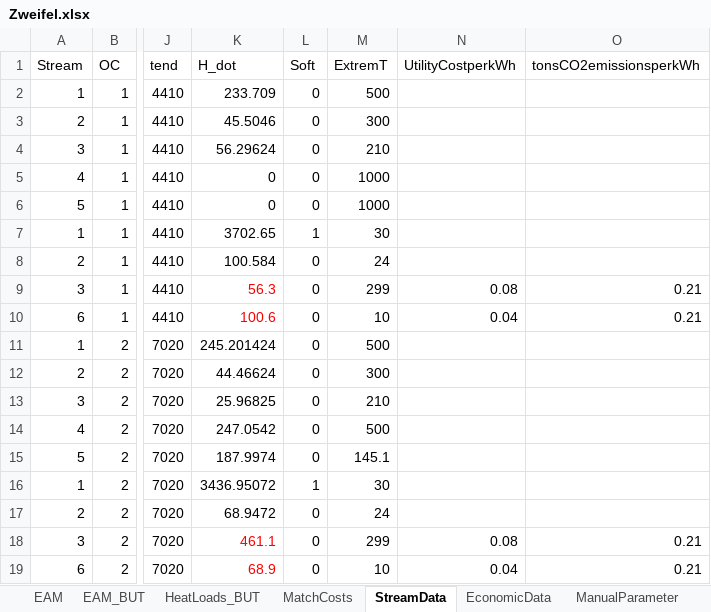
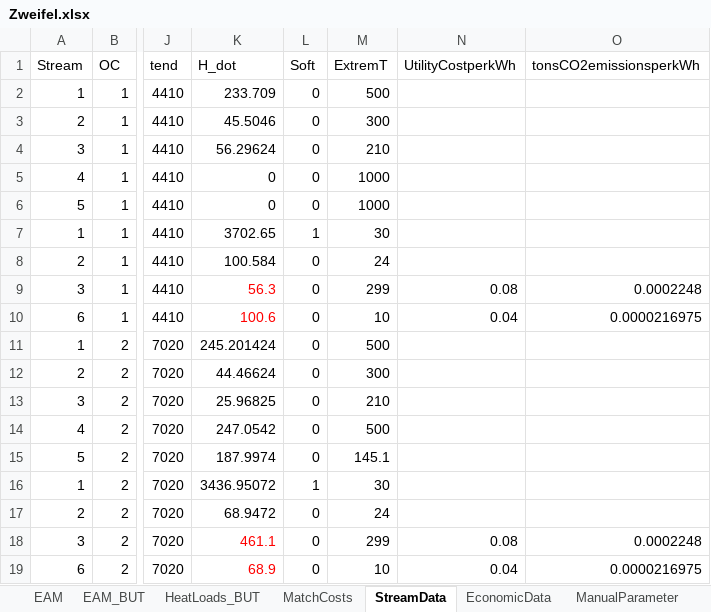
Before and after one commit to J-A-St/moc_retrofit_ga_de, an Excel workbook: data/Zweifel.xlsx, sheet StreamData, drawn as a sheet; only a part is shown, gaps mark what is left out; values as stored, in another font and other column widths than the file's, no borders; the diff names each change by its address in the sheet, - before the commit and + after, or states it on an @@ line.

```diff
--- a/data/Zweifel.xlsx (sheet StreamData)
+++ b/data/Zweifel.xlsx (sheet StreamData)
-O9 (tonsCO2emissionsperkWh): 0.21
+O9 (tonsCO2emissionsperkWh): 0.0002248
-O10 (tonsCO2emissionsperkWh): 0.21
+O10 (tonsCO2emissionsperkWh): 0.0000216975
-O18 (tonsCO2emissionsperkWh): 0.21
+O18 (tonsCO2emissionsperkWh): 0.0002248
-O19 (tonsCO2emissionsperkWh): 0.21
+O19 (tonsCO2emissionsperkWh): 0.0000216975
```
Also changed, not shown: 2 other files.
